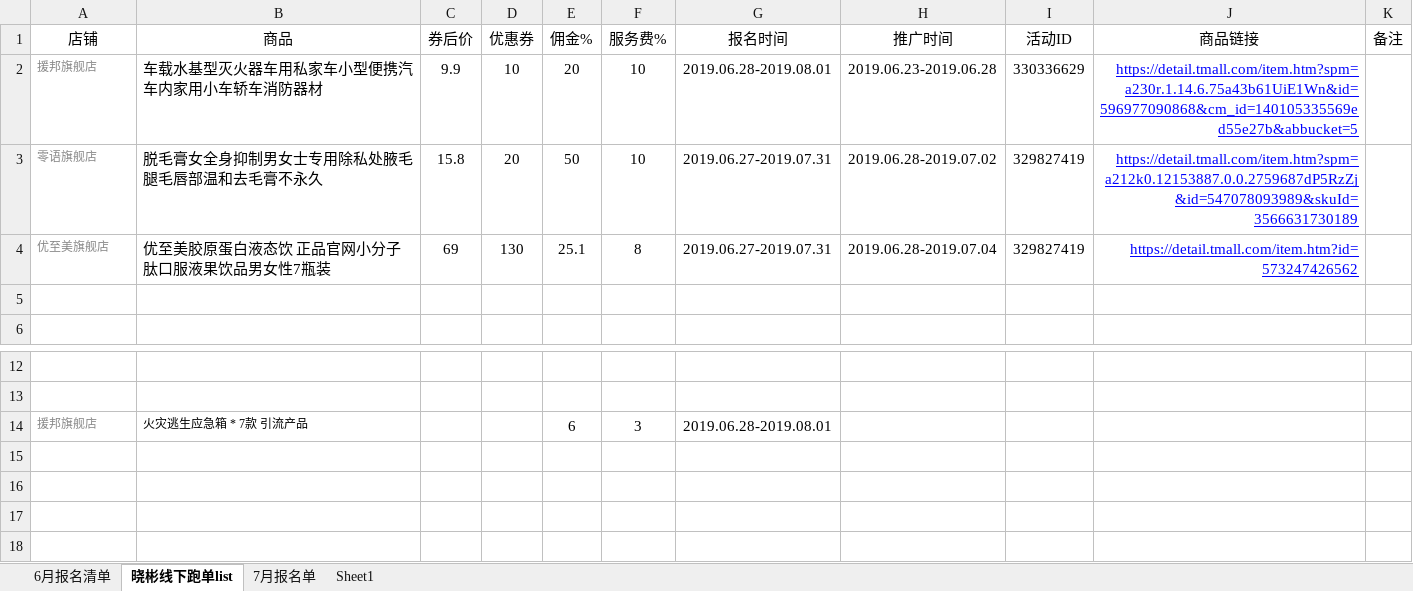
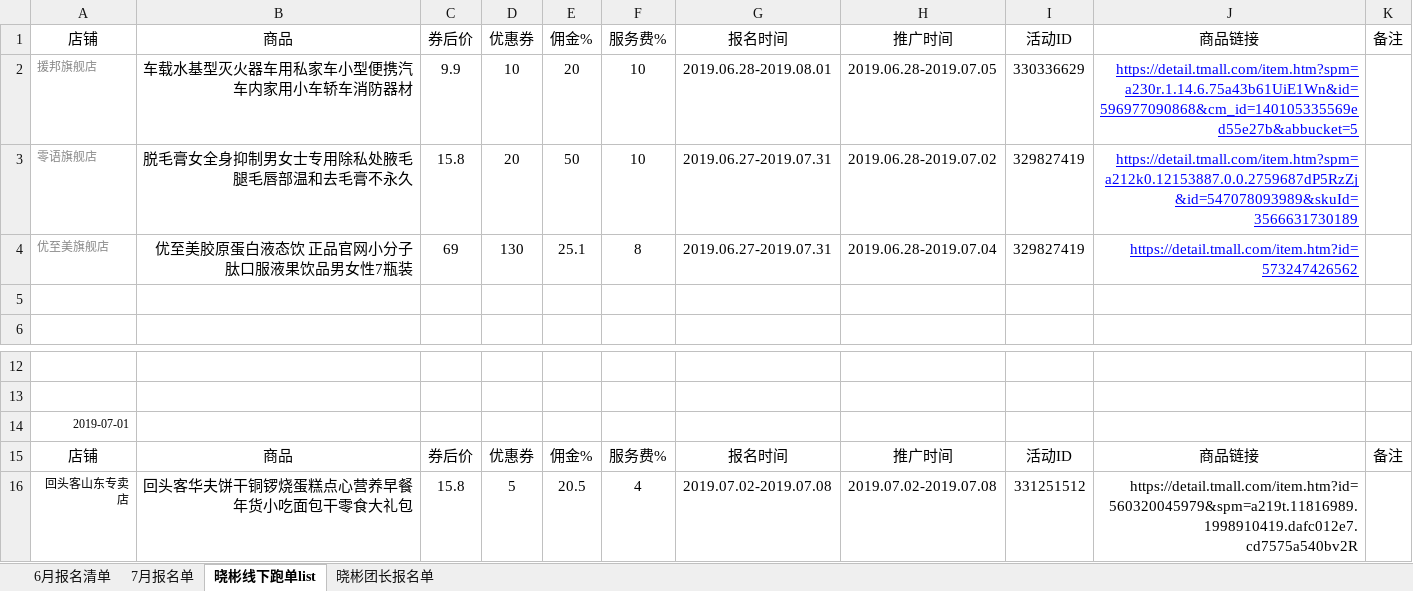
Before and after one commit to OriginalLucieN/T_KStation, an Excel workbook: 招商团长/报名活动单.xlsx, sheet 晓彬线下跑单list, drawn as a sheet; only a part is shown, gaps mark what is left out; values as stored, in another font and other column widths than the file's, no borders; charts and pictures not drawn; removed rows and columns are numbered as before the commit, all else as after; the diff names each change by its address in the sheet, - before the commit and + after, or states it on an @@ line.

```diff
--- a/招商团长/报名活动单.xlsx (sheet 晓彬线下跑单list)
+++ b/招商团长/报名活动单.xlsx (sheet 晓彬线下跑单list)
-sheet tab: Sheet1
+sheet tab: 晓彬团长报名单
@@ sheet tab order changed: 6月报名清单 | 7月报名单 | 晓彬线下跑单list | 晓彬团长报名单 @@
-B2:B4 alignment: left
+B2:B4 alignment: right
-H2 (推广时间): 2019.06.23-2019.06.28
+H2 (推广时间): 2019.06.28-2019.07.05
-row 14: 援邦旗舰店 | 火灾逃生应急箱 * 7款 引流产品 |  |  | 6 | 3 | 2019.06.28-2019.08.01
+row 14: 2019-07-01
+row 15: 店铺 | 商品 | 券后价 | 优惠券 | 佣金% | 服务费% | 报名时间 | 推广时间 | 活动ID | 商品链接 | 备注
+row 16: 回头客山东专卖店 | 回头客华夫饼干铜锣烧蛋糕点心营养早餐年货小吃面包干零食大礼包 | 15.8 | 5 | 20.5 | 4 | 2019.07.02-2019.07.08 | 2019.07.02-2019.07.08 | 331251512 | https://detail.tmall.com/item.htm?id=560320045979&spm=a219t.11816989.1998910419.dafc012e7.cd7575a540bv2R
```
Also changed, not shown: sheet 晓彬团长报名单, sheet 6月报名清单, charts or pictures, 1 other file.
